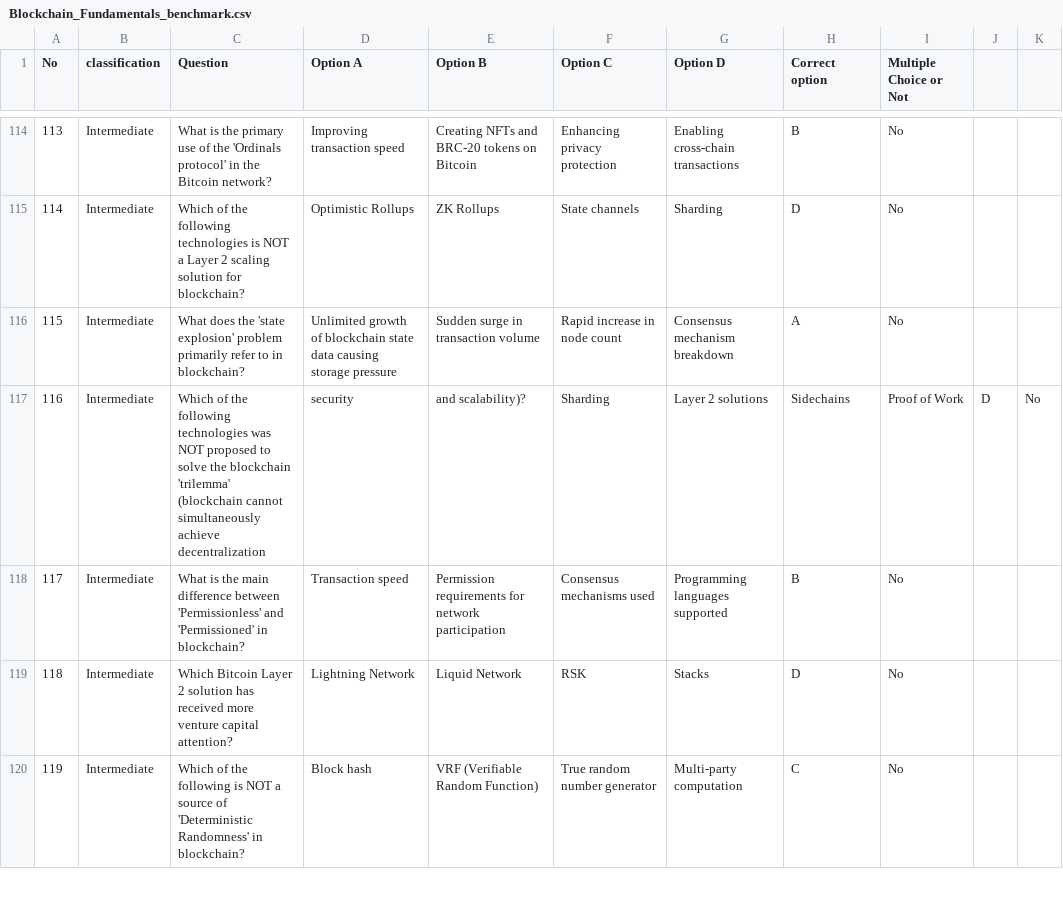
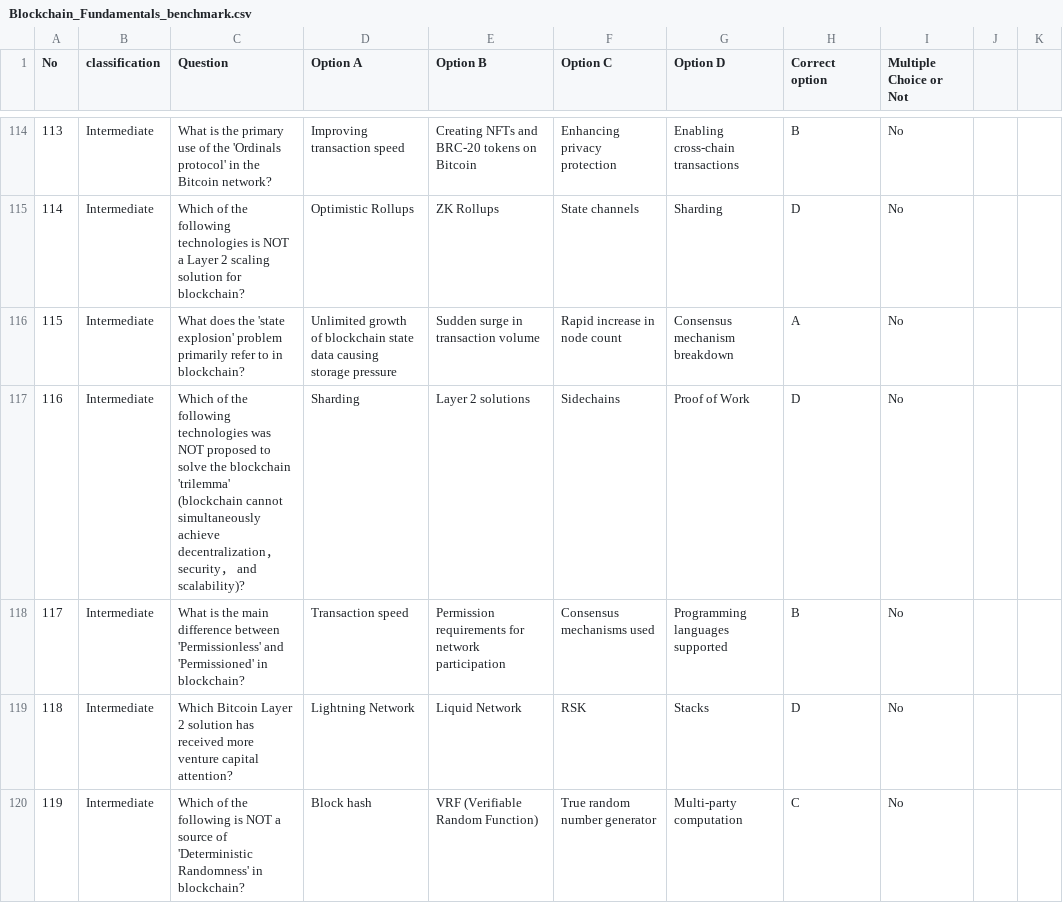
Before and after one commit to DMindAI/DMind-Benchmark, a CSV file: test_data/objective/Blockchain_Fundamentals_benchmark.csv, drawn as a sheet; only a part is shown, gaps mark what is left out.

Commit message:
update

```diff
--- a/test_data/objective/Blockchain_Fundamentals_benchmark.csv
+++ b/test_data/objective/Blockchain_Fundamentals_benchmark.csv
@@ -116,3 +116,3 @@ No,classification,Question,Option A,Option B,Option C,Option D,Correct option,Mu
 115,Intermediate,What does the 'state explosion' problem primarily refer to in blockchain?,Unlimited growth of blockchain state data causing storage pressure,Sudden surge in transaction volume,Rapid increase in node count,Consensus mechanism breakdown,A,No
-116,Intermediate,Which of the following technologies was NOT proposed to solve the blockchain 'trilemma' (blockchain cannot simultaneously achieve decentralization, security, and scalability)?,Sharding,Layer 2 solutions,Sidechains,Proof of Work,D,No
+116,Intermediate,Which of the following technologies was NOT proposed to solve the blockchain 'trilemma' (blockchain cannot simultaneously achieve decentralization， security， and scalability)?,Sharding,Layer 2 solutions,Sidechains,Proof of Work,D,No
 117,Intermediate,What is the main difference between 'Permissionless' and 'Permissioned' in blockchain?,Transaction speed,Permission requirements for network participation,Consensus mechanisms used,Programming languages supported,B,No
```
